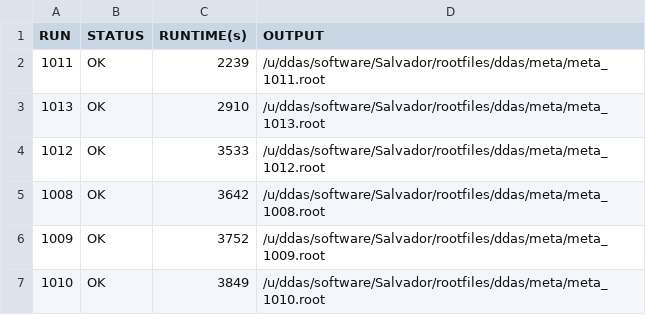
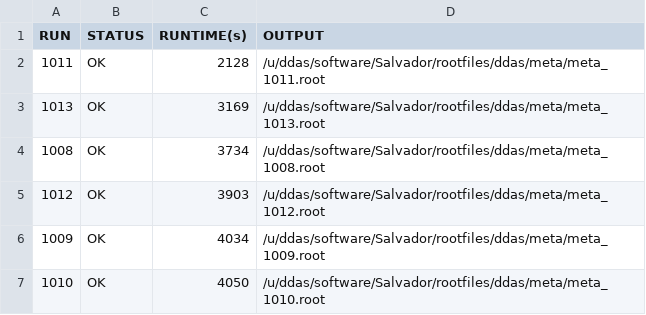
Before and after one commit to ddas-gsi/Salvador, a TSV file: summaryFiles/summary_1000_p2.tsv, drawn as a sheet.

```diff
--- a/summaryFiles/summary_1000_p2.tsv
+++ b/summaryFiles/summary_1000_p2.tsv
@@ -1,7 +1,7 @@
 RUN	STATUS	RUNTIME(s)	OUTPUT
-1011	OK	2239	/u/ddas/software/Salvador/rootfiles/ddas/meta/meta_1011.root
-1013	OK	2910	/u/ddas/software/Salvador/rootfiles/ddas/meta/meta_1013.root
-1012	OK	3533	/u/ddas/software/Salvador/rootfiles/ddas/meta/meta_1012.root
-1008	OK	3642	/u/ddas/software/Salvador/rootfiles/ddas/meta/meta_1008.root
-1009	OK	3752	/u/ddas/software/Salvador/rootfiles/ddas/meta/meta_1009.root
-1010	OK	3849	/u/ddas/software/Salvador/rootfiles/ddas/meta/meta_1010.root
+1011	OK	2128	/u/ddas/software/Salvador/rootfiles/ddas/meta/meta_1011.root
+1013	OK	3169	/u/ddas/software/Salvador/rootfiles/ddas/meta/meta_1013.root
+1008	OK	3734	/u/ddas/software/Salvador/rootfiles/ddas/meta/meta_1008.root
+1012	OK	3903	/u/ddas/software/Salvador/rootfiles/ddas/meta/meta_1012.root
+1009	OK	4034	/u/ddas/software/Salvador/rootfiles/ddas/meta/meta_1009.root
+1010	OK	4050	/u/ddas/software/Salvador/rootfiles/ddas/meta/meta_1010.root
```
Also changed, not shown: summaryFiles/summary_1000_p1.tsv, summaryFiles/summary_3000_p1.tsv, 8 other files.
